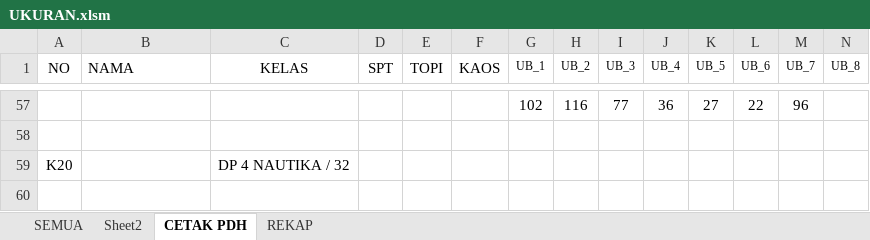
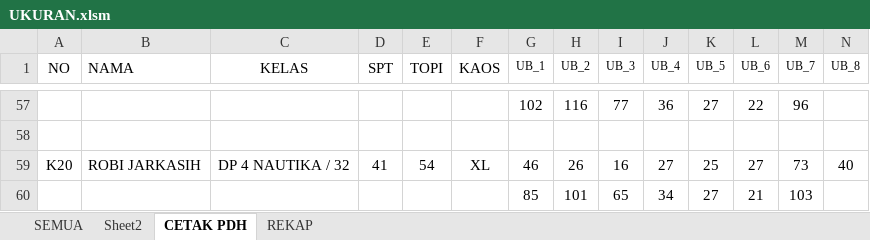
Before and after one commit to dedyhariadi/progress, an Excel workbook: 15. DP 4N32 (F4 MERAH)/UKURAN.xlsm, sheet CETAK PDH, drawn as a sheet; only a part is shown, gaps mark what is left out; values as stored, in another font and other column widths than the file's, no borders; removed rows and columns are numbered as before the commit, all else as after; rows hold the shown columns only; the diff names each change by its address in the sheet, - before the commit and + after, or states it on an @@ line.

Commit message:
cetak serah terima dp4n32

```diff
--- a/15. DP 4N32 (F4 MERAH)/UKURAN.xlsm (sheet CETAK PDH)
+++ b/15. DP 4N32 (F4 MERAH)/UKURAN.xlsm (sheet CETAK PDH)
-row 59: K20 |  | DP 4 NAUTIKA / 32
+row 59: K20 | ROBI JARKASIH | DP 4 NAUTIKA / 32 | 41 | 54 | XL | 46 | 26 | 16 | 27 | 25 | 27 | 73 | 40
+row 60:  |  |  |  |  |  | 85 | 101 | 65 | 34 | 27 | 21 | 103
```
Also changed, not shown: 1 other file.
